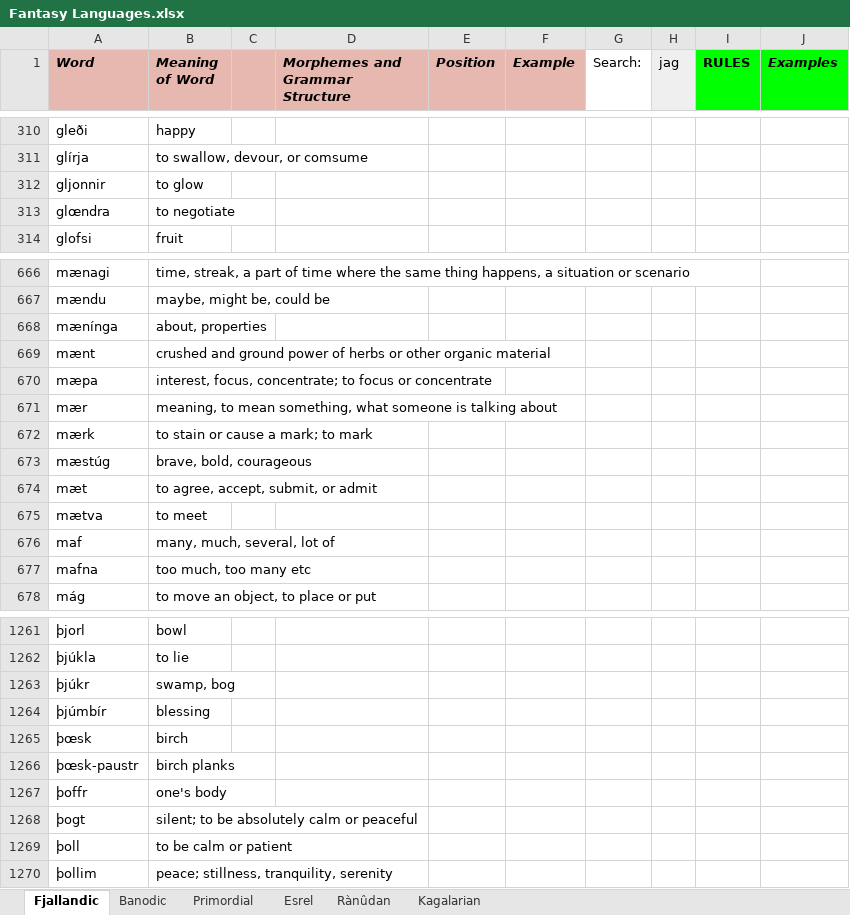
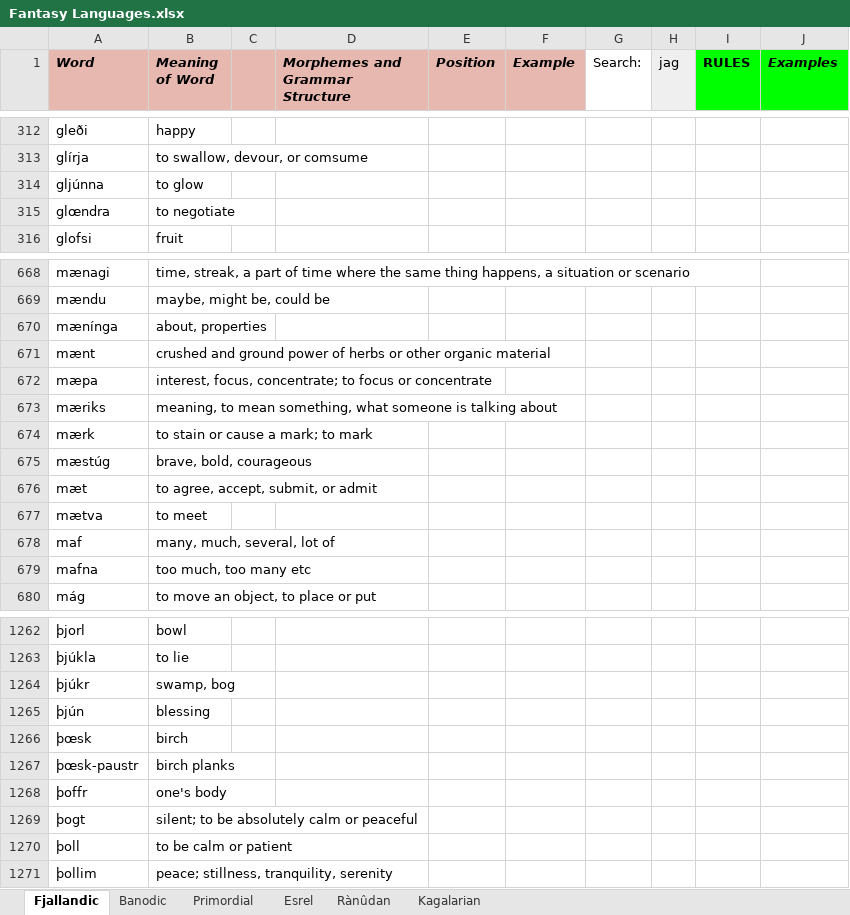
Before and after one commit to Oneo64/Auldworlde, an Excel workbook: Conlangs/Fantasy Languages.xlsx, sheet Fjallandic, drawn as a sheet; only a part is shown, gaps mark what is left out; values as stored, in another font and other column widths than the file's, no borders; charts and pictures not drawn; addresses are those after the commit; the diff covers the shown part only; the diff names each change by its address in the sheet, - before the commit and + after, or states it on an @@ line.

```diff
--- a/Conlangs/Fantasy Languages.xlsx (sheet Fjallandic)
+++ b/Conlangs/Fantasy Languages.xlsx (sheet Fjallandic)
-A314 (Word): gljonnir
+A314 (Word): gljúnna
-A673 (Word): mær
+A673 (Word): mæriks
-A1265 (Word): þjúmbír
+A1265 (Word): þjún
```
Also changed, not shown: 6 added rows, 5 removed rows and 4 edited cells elsewhere in this sheet.
